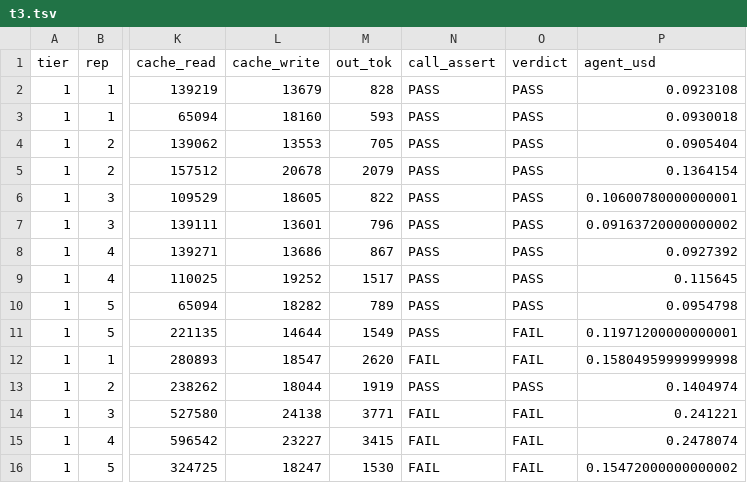
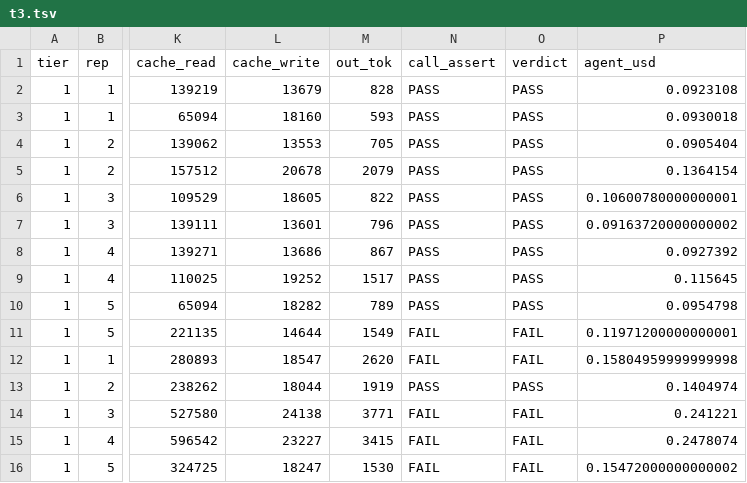
Before and after one commit to ConstructEase/gh-ci-skill, a TSV file: bench/write/results/1.3.2-ghaxi-rerun/t3.tsv, drawn as a sheet; only a part is shown, gaps mark what is left out; the diff names each change by its address in the sheet, - before the commit and + after, or states it on an @@ line.

Commit message:
Recompute named check call assertions

```diff
--- a/bench/write/results/1.3.2-ghaxi-rerun/t3.tsv
+++ b/bench/write/results/1.3.2-ghaxi-rerun/t3.tsv
-N11 (call_assert): PASS
+N11 (call_assert): FAIL
```
Also changed, not shown: 3 other files.
